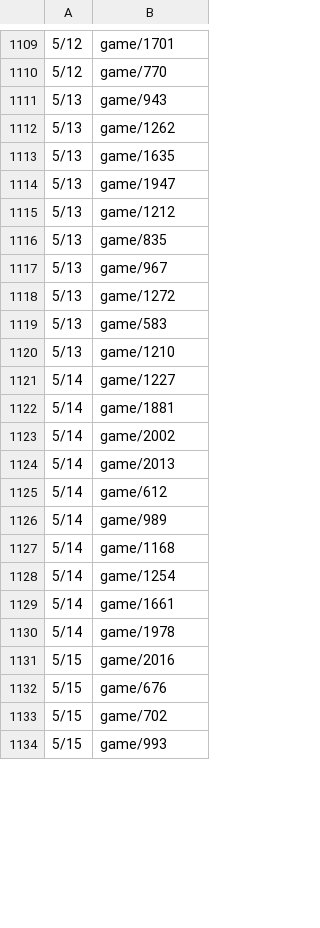
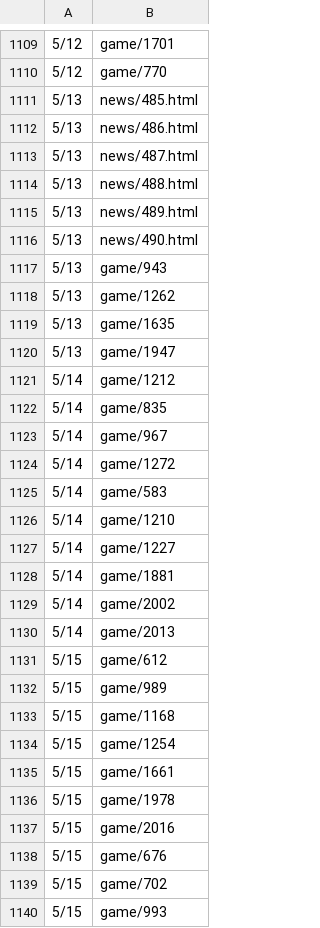
Before and after one commit to HZH1907/somenormalfile, a CSV file: id.csv, drawn as a sheet; only a part is shown, gaps mark what is left out; the diff covers the shown part only.

```diff
--- a/id.csv
+++ b/id.csv
@@ -1110,2 +1110,8 @@
 5/12,game/770
+5/13,news/485.html
+5/13,news/486.html
+5/13,news/487.html
+5/13,news/488.html
+5/13,news/489.html
+5/13,news/490.html
 5/13,game/943
@@ -1114,8 +1120,8 @@
 5/13,game/1947
-5/13,game/1212
-5/13,game/835
-5/13,game/967
-5/13,game/1272
-5/13,game/583
-5/13,game/1210
+5/14,game/1212
+5/14,game/835
+5/14,game/967
+5/14,game/1272
+5/14,game/583
+5/14,game/1210
 5/14,game/1227
@@ -1124,8 +1130,8 @@
 5/14,game/2013
-5/14,game/612
-5/14,game/989
-5/14,game/1168
-5/14,game/1254
-5/14,game/1661
-5/14,game/1978
+5/15,game/612
+5/15,game/989
+5/15,game/1168
+5/15,game/1254
+5/15,game/1661
+5/15,game/1978
 5/15,game/2016
```
Also changed, not shown: 6 removed rows and 10 edited cells elsewhere in this file.
